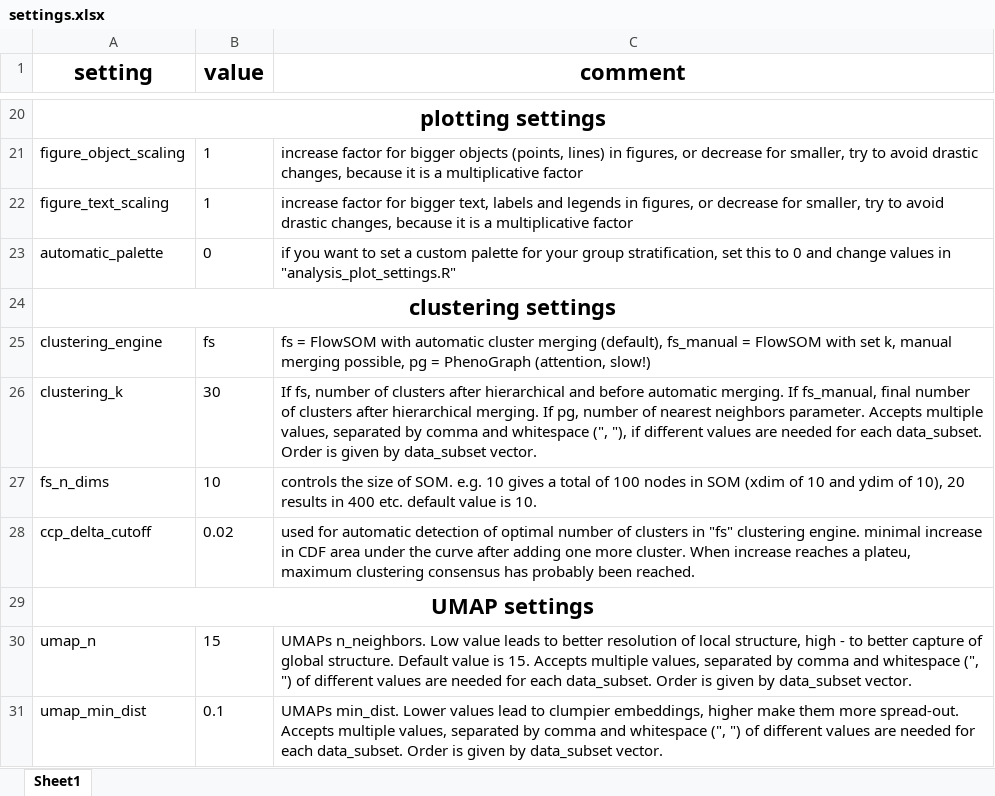
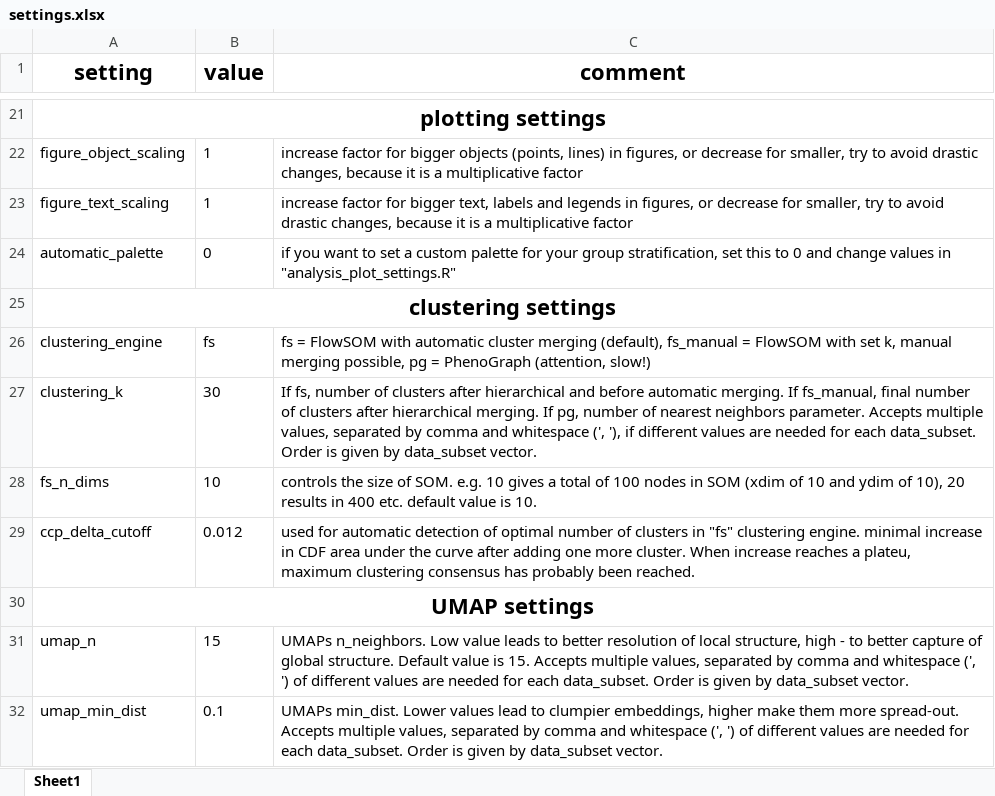
Before and after one commit to woodenrobo/Cytomata, an Excel workbook: settings.xlsx, sheet Sheet1, drawn as a sheet; only a part is shown, gaps mark what is left out; values as stored, in another font and other column widths than the file's, no borders; addresses are those after the commit; the diff covers the shown part only; the diff names each change by its address in the sheet, - before the commit and + after, or states it on an @@ line.

```diff
--- a/settings.xlsx (sheet Sheet1)
+++ b/settings.xlsx (sheet Sheet1)
-C27 (comment): …and whitespace (", "), if different…
+C27 (comment): …and whitespace (', '), if different…
-B29 (value): 0.02
+B29 (value): 0.012
-C31 (comment): …and whitespace (", ") of different…
+C31 (comment): …and whitespace (', ') of different…
-C32 (comment): …and whitespace (", ") of different…
+C32 (comment): …and whitespace (', ') of different…
```
Also changed, not shown: 1 added row and 14 edited cells elsewhere in this sheet, 4 other files.
